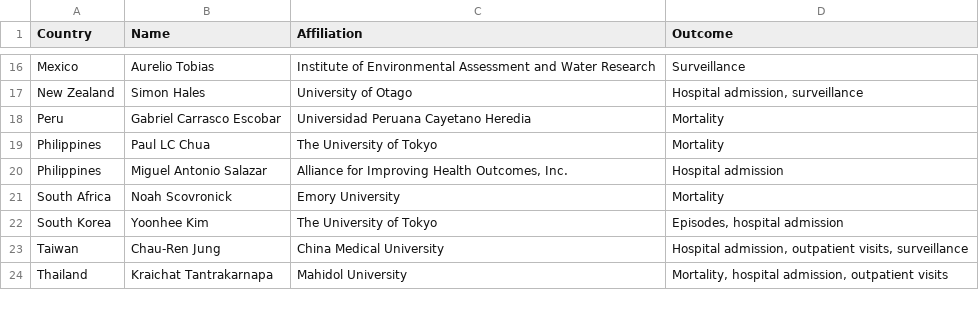
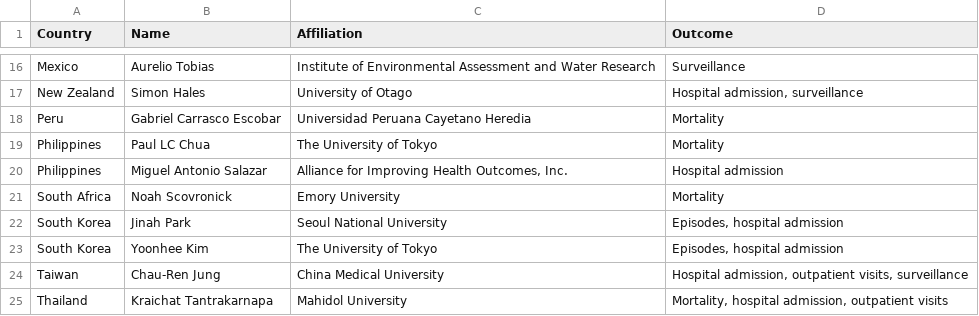
Before and after one commit to paulcarlos/climed_webpage, a CSV file: table_members.csv, drawn as a sheet; only a part is shown, gaps mark what is left out.

Commit message:
update members

```diff
--- a/table_members.csv
+++ b/table_members.csv
@@ -21,2 +21,3 @@ Philippines,Miguel Antonio Salazar,"Alliance for Improving Health Outcomes, Inc.
 South Africa,Noah Scovronick,Emory University,Mortality
+South Korea,Jinah Park,Seoul National University,"Episodes, hospital admission"
 South Korea,Yoonhee Kim,The University of Tokyo,"Episodes, hospital admission"
```
Also changed, not shown: table_data.csv.
